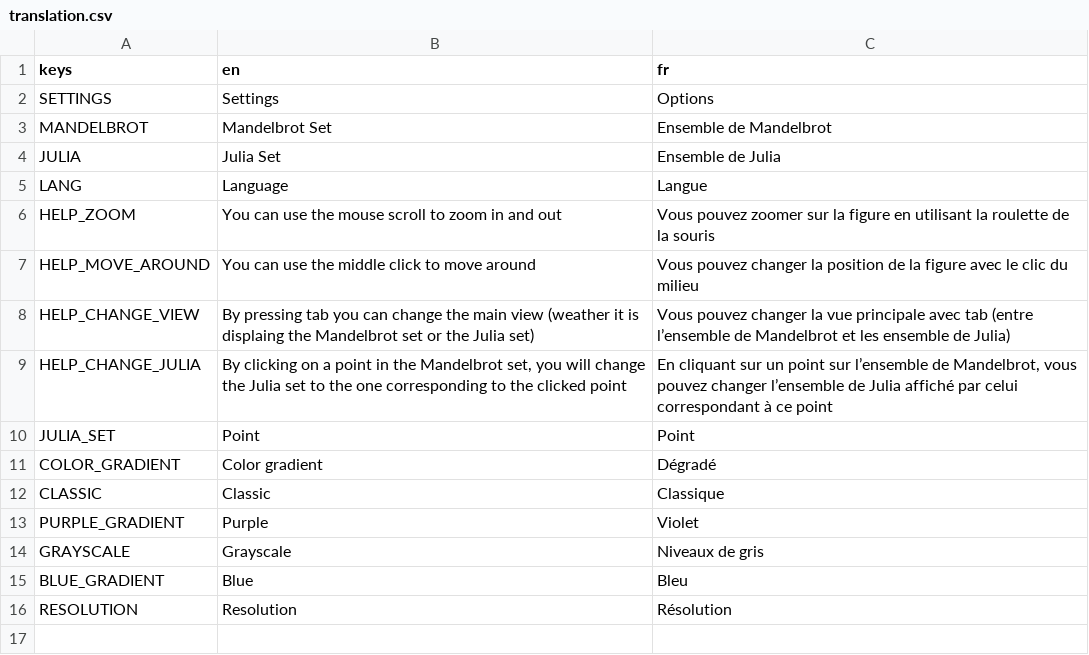
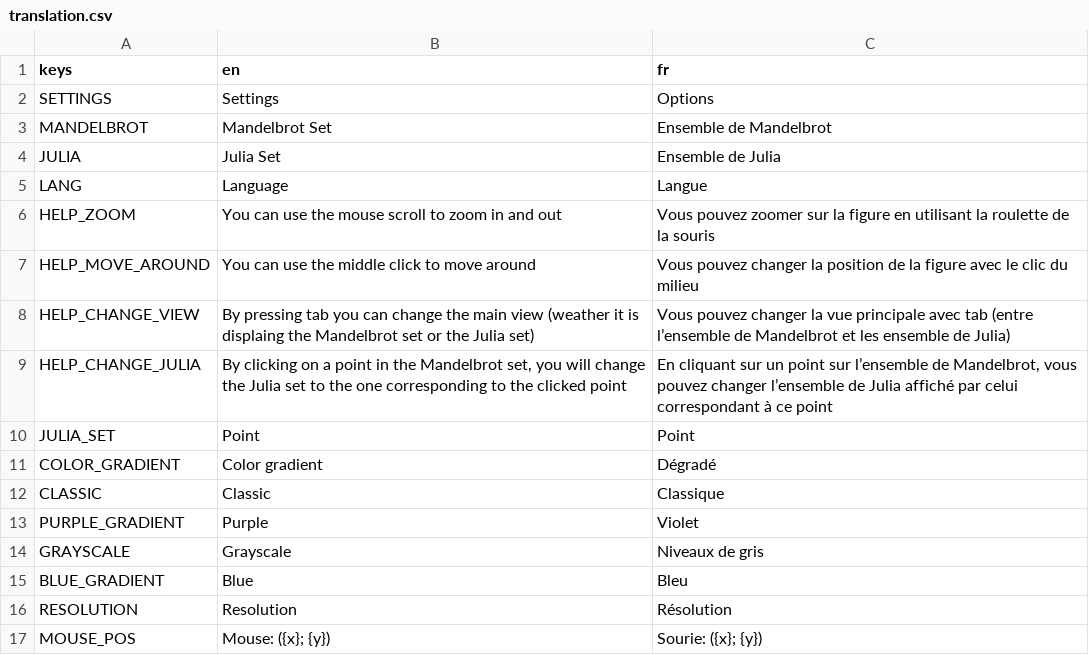
Before and after one commit to Khusheete/MandelbortMap, a CSV file: data/text/translation.csv, drawn as a sheet; the diff names each change by its address in the sheet, - before the commit and + after, or states it on an @@ line.

Commit message:
refactored and added mouse pointer position

```diff
--- a/data/text/translation.csv
+++ b/data/text/translation.csv
+row 17: MOUSE_POS | Mouse: ({x}; {y}) | Sourie: ({x}; {y})
```
Also changed, not shown: 5 other files.
